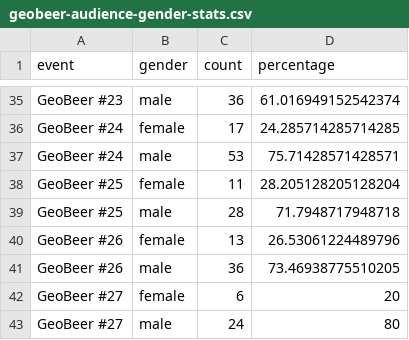
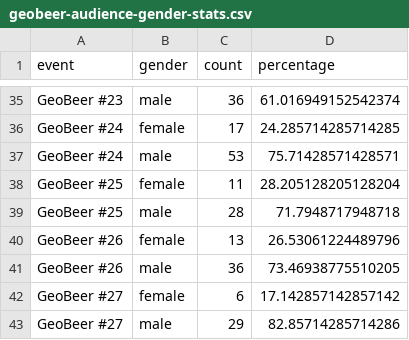
Before and after one commit to GeoBeer/geobeer-analytics, a CSV file: Results/geobeer-audience-gender-stats.csv, drawn as a sheet; only a part is shown, gaps mark what is left out.

Commit message:
Add final data for GeoBeer 27

```diff
--- a/Results/geobeer-audience-gender-stats.csv
+++ b/Results/geobeer-audience-gender-stats.csv
@@ -41,3 +41,3 @@ GeoBeer #26,female,13,26.53061224489796
 GeoBeer #26,male,36,73.46938775510205
-GeoBeer #27,female,6,20
-GeoBeer #27,male,24,80
+GeoBeer #27,female,6,17.142857142857142
+GeoBeer #27,male,29,82.85714285714286
```
Also changed, not shown: Results/tito-gender-stats.csv.
